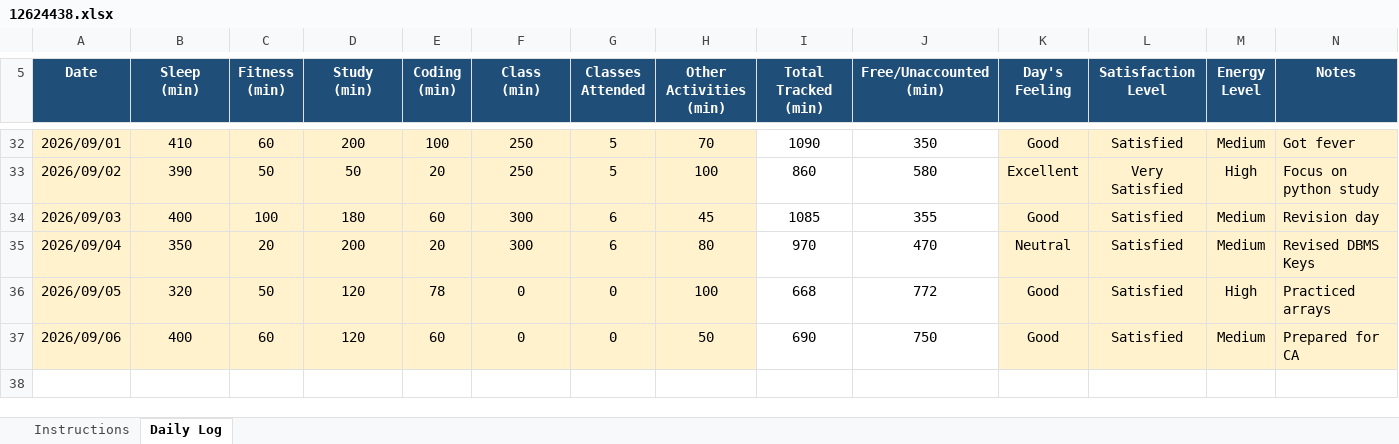
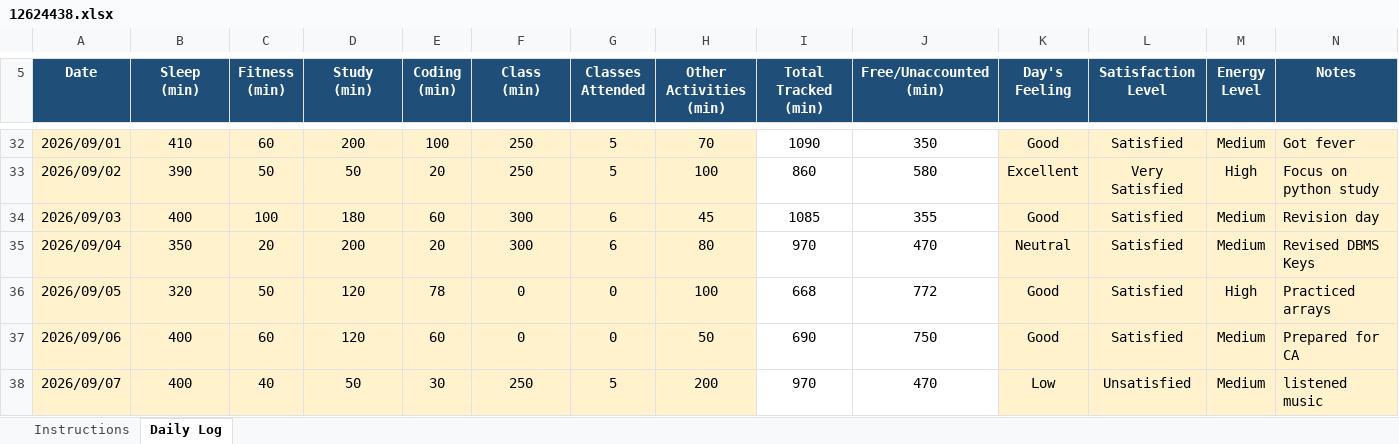
Before and after one commit to parulsinha01/CAP-776, an Excel workbook: 12624438.xlsx, sheet Daily Log, drawn as a sheet; only a part is shown, gaps mark what is left out; values as stored, in another font and other column widths than the file's, no borders; conditional formats not drawn; the diff names each change by its address in the sheet, - before the commit and + after, or states it on an @@ line.

Commit message:
Add files via upload

```diff
--- a/12624438.xlsx (sheet Daily Log)
+++ b/12624438.xlsx (sheet Daily Log)
+row 38: 2026/09/07 | 400 | 40 | 50 | 30 | 250 | 5 | 200 | 970 | 470 | Low | Unsatisfied | Medium | listened music
```
